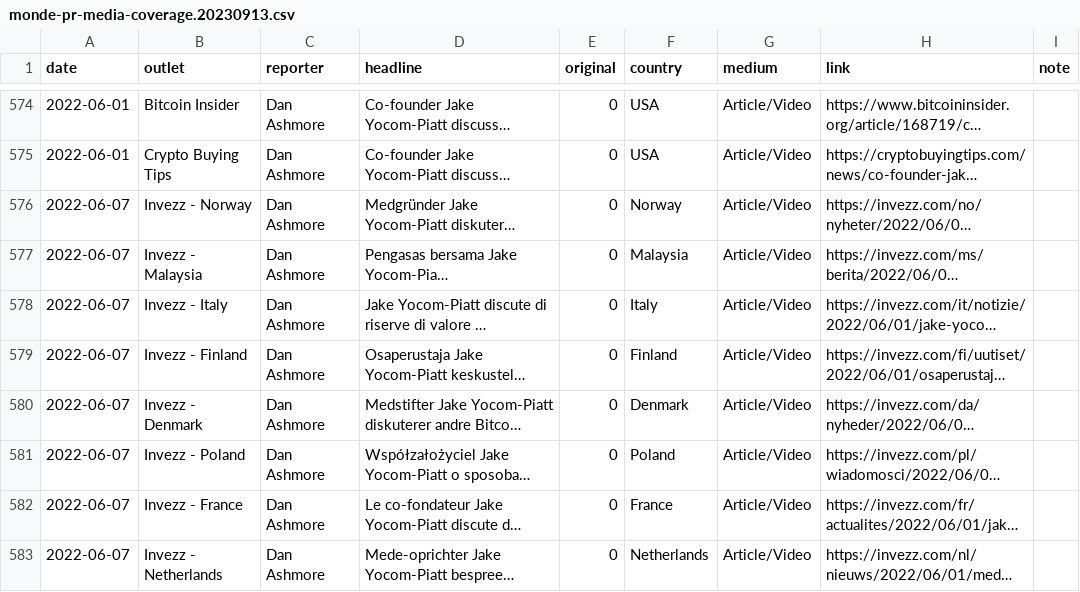
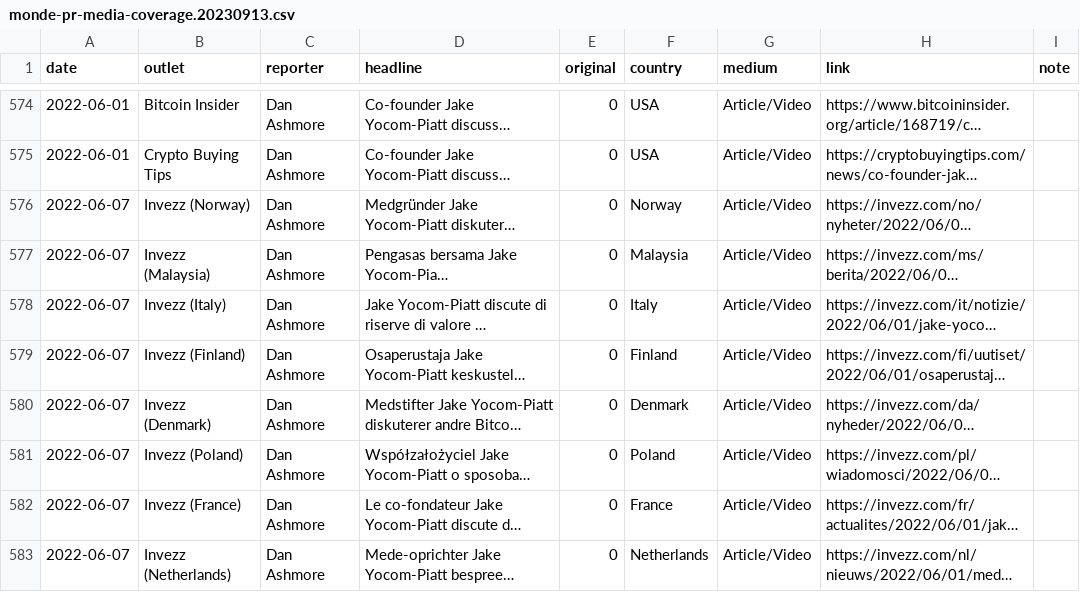
Before and after one commit to decredcommunity/outreach, a CSV file: data/monde-pr-media-coverage.20230913.csv, drawn as a sheet; only a part is shown, gaps mark what is left out; long unchanged cells end in …; the diff covers the shown part only; the diff names each change by its address in the sheet, - before the commit and + after, or states it on an @@ line.

Commit message:
sync 20220926: consistent values in outlet and link
This commit is similar to main `data` branch commit 7ffd34c.

```diff
--- a/data/monde-pr-media-coverage.20230913.csv
+++ b/data/monde-pr-media-coverage.20230913.csv
-B576 (outlet): Invezz - Norway
+B576 (outlet): Invezz (Norway)
-B577 (outlet): Invezz - Malaysia
+B577 (outlet): Invezz (Malaysia)
-B578 (outlet): Invezz - Italy
+B578 (outlet): Invezz (Italy)
-B579 (outlet): Invezz - Finland
+B579 (outlet): Invezz (Finland)
-B580 (outlet): Invezz - Denmark
+B580 (outlet): Invezz (Denmark)
-B581 (outlet): Invezz - Poland
+B581 (outlet): Invezz (Poland)
-B582 (outlet): Invezz - France
+B582 (outlet): Invezz (France)
-B583 (outlet): Invezz - Netherlands
+B583 (outlet): Invezz (Netherlands)
```
Also changed, not shown: 51 edited cells elsewhere in this file.
